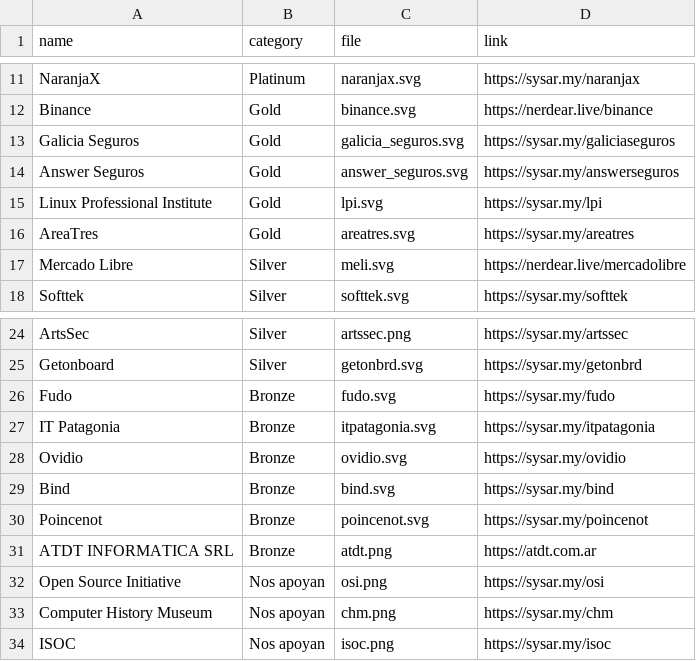
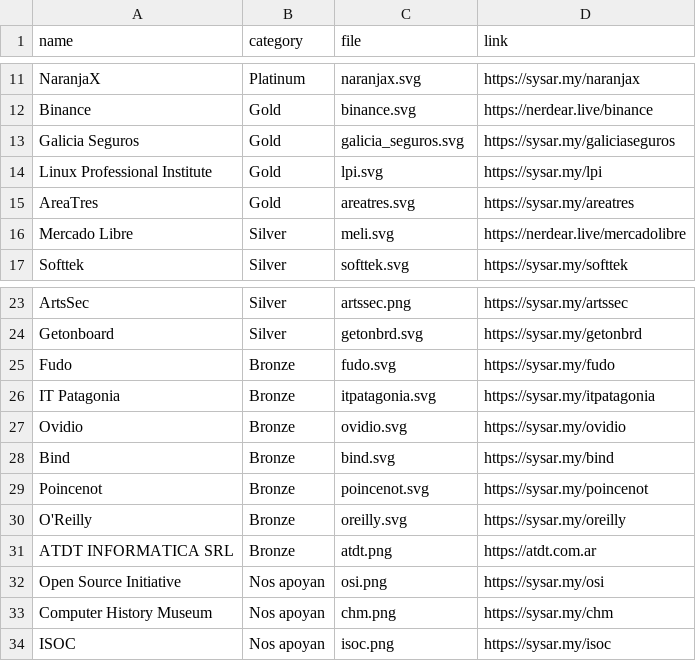
Before and after one commit to sysarmy/2024.nerdear.la, a CSV file: datasets/sponsors.csv, drawn as a sheet; only a part is shown, gaps mark what is left out.

Commit message:
-sponsor

```diff
--- a/datasets/sponsors.csv
+++ b/datasets/sponsors.csv
@@ -13,3 +13,2 @@ Binance                                    ,Gold           ,binance.svg
 Galicia Seguros                            ,Gold           ,galicia_seguros.svg     ,https://sysar.my/galiciaseguros
-Answer Seguros                             ,Gold           ,answer_seguros.svg      ,https://sysar.my/answerseguros
 Linux Professional Institute               ,Gold           ,lpi.svg                 ,https://sysar.my/lpi
@@ -30,2 +29,3 @@ Bind                                       ,Bronze         ,bind.svg
 Poincenot                                  ,Bronze         ,poincenot.svg           ,https://sysar.my/poincenot
+O'Reilly                                   ,Bronze         ,oreilly.svg             ,https://sysar.my/oreilly
 ATDT INFORMATICA SRL                       ,Bronze         ,atdt.png                ,https://atdt.com.ar
```
